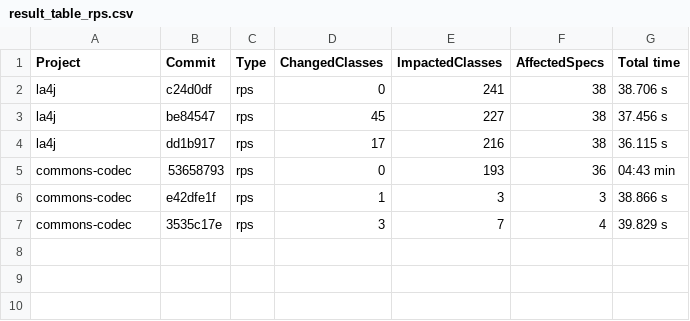
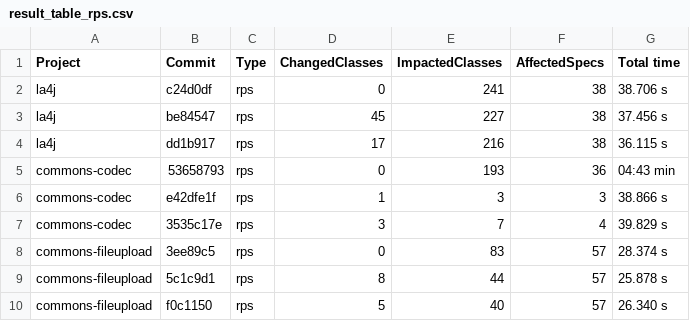
Before and after one commit to mmk-1/scripts-emop, a CSV file: output_tables/result_table_rps.csv, drawn as a sheet.

```diff
--- a/output_tables/result_table_rps.csv
+++ b/output_tables/result_table_rps.csv
@@ -7 +7,4 @@ commons-codec,e42dfe1f,rps,1,3,3,38.866 s
 commons-codec,3535c17e,rps,3,7,4,39.829 s
+commons-fileupload,3ee89c5,rps,0,83,57,28.374 s
+commons-fileupload,5c1c9d1,rps,8,44,57,25.878 s
+commons-fileupload,f0c1150,rps,5,40,57,26.340 s
```
Also changed, not shown: output_tables/result_table_hrps.csv, output_tables/result_table_mrps.csv, 1 other file.
